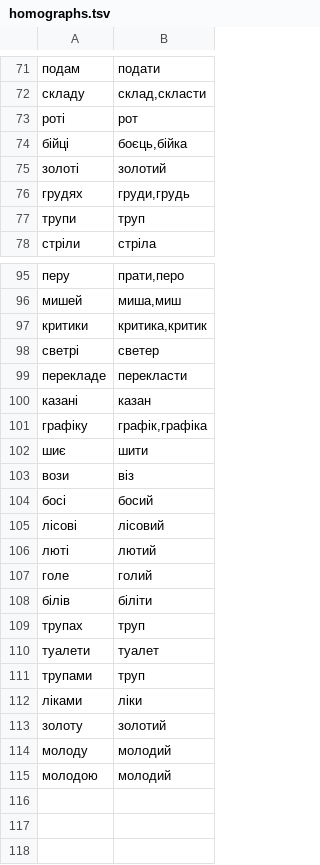
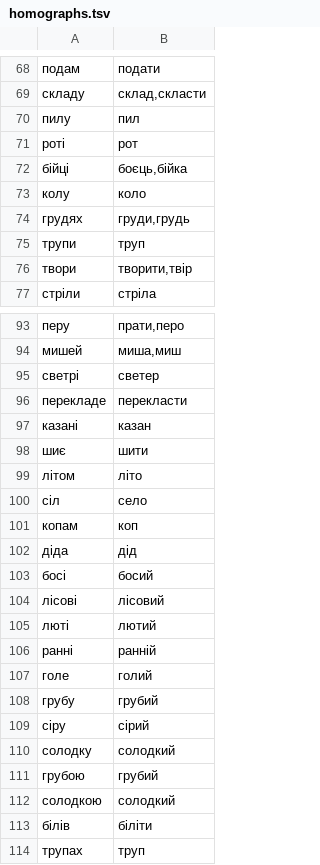
Before and after one commit to bee-san/hoshidicts, a TSV file: languages/uk/sources/homographs.tsv, drawn as a sheet; only a part is shown, gaps mark what is left out; the shorter side is filled out with more unchanged rows; the diff covers the shown part only.

```diff
--- a/languages/uk/sources/homographs.tsv
+++ b/languages/uk/sources/homographs.tsv
@@ -72,7 +69,9 @@
 складу	склад,скласти
+пилу	пил
 роті	рот
 бійці	боєць,бійка
-золоті	золотий
+колу	коло
 грудях	груди,грудь
 трупи	труп
+твори	творити,твір
 стріли	стріла
@@ -96,3 +94,2 @@
 мишей	миша,миш
-критики	критика,критик
 светрі	светер
@@ -100,5 +97,7 @@
 казані	казан
-графіку	графік,графіка
 шиє	шити
-вози	віз
+літом	літо
+сіл	село
+копам	коп
+діда	дід
 босі	босий
@@ -106,3 +105,9 @@
 люті	лютий
+ранні	ранній
 голе	голий
+грубу	грубий
+сіру	сірий
+солодку	солодкий
+грубою	грубий
+солодкою	солодкий
 білів	біліти
```
Also changed, not shown: 4 added rows and 8 removed rows elsewhere in this file, 2 other files.
